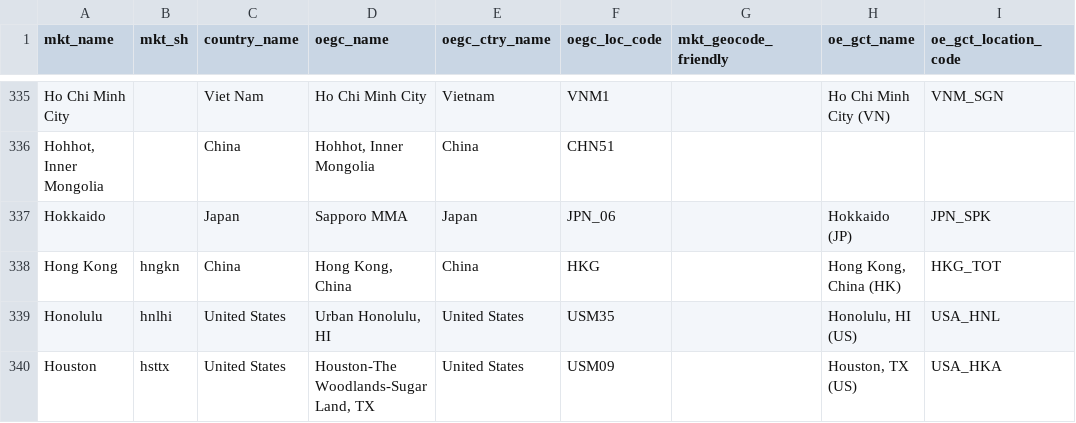
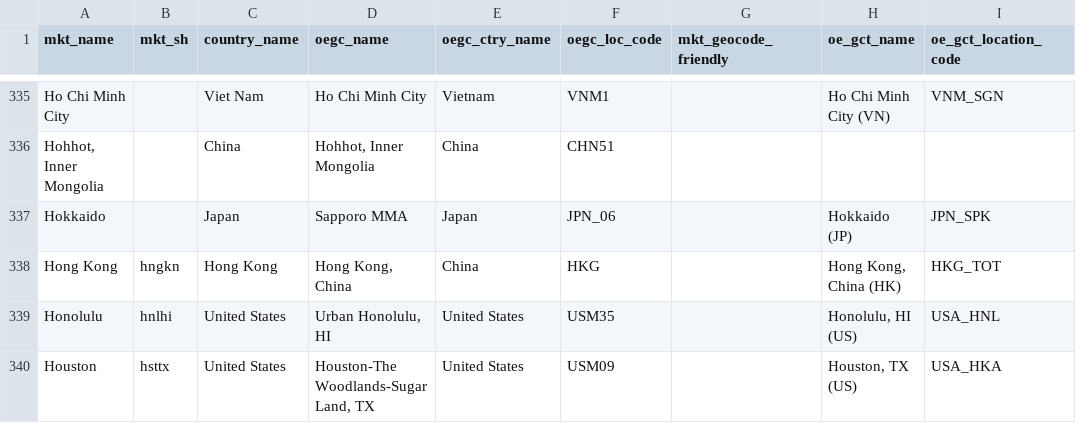
Before and after one commit to TourismEconomics/teref, a CSV file: data-raw/cb_city.csv, drawn as a sheet; only a part is shown, gaps mark what is left out; the diff names each change by its address in the sheet, - before the commit and + after, or states it on an @@ line.

Commit message:
set the country name of hong kong to hong kong

```diff
--- a/data-raw/cb_city.csv
+++ b/data-raw/cb_city.csv
-C338 (country_name): China
+C338 (country_name): Hong Kong
```
Also changed, not shown: 2 other files.
